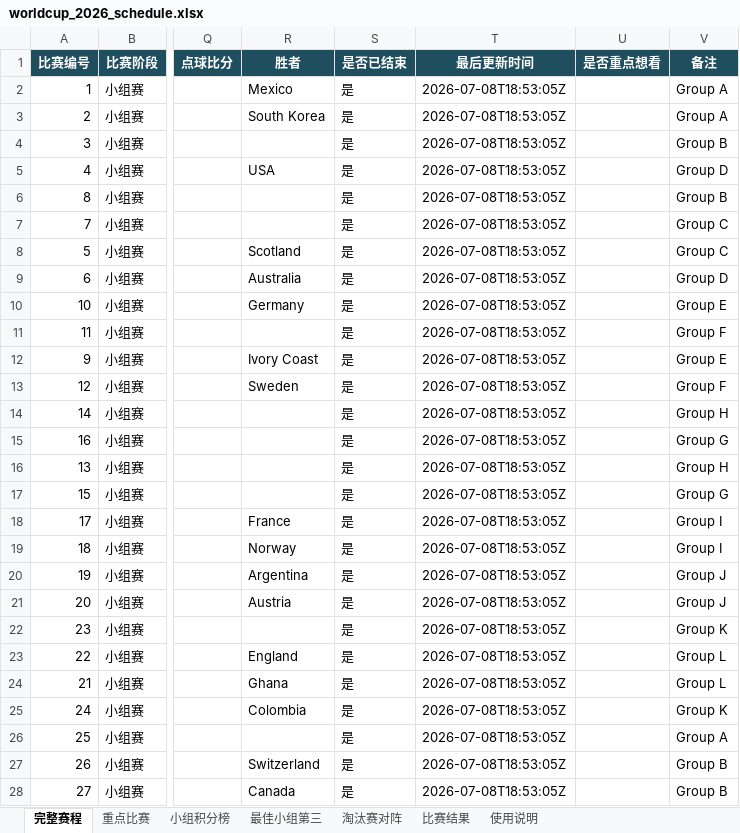
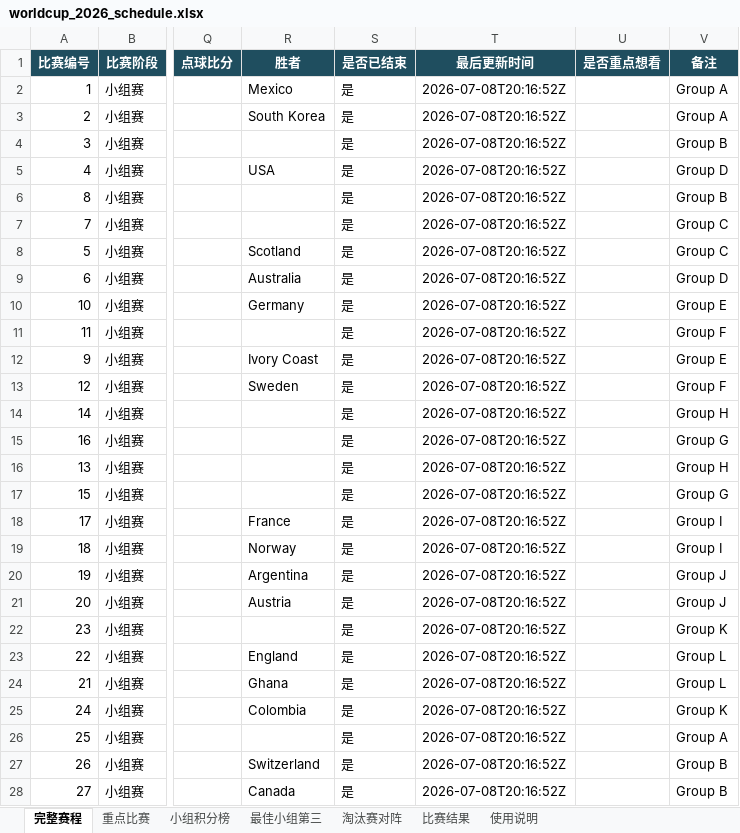
Before and after one commit to zhaojinwen2023-oss/World-Cup-2026, an Excel workbook: worldcup-schedule/output/worldcup_2026_schedule.xlsx, sheet 完整赛程, drawn as a sheet; only a part is shown, gaps mark what is left out; values as stored, in another font and other column widths than the file's, no borders; table styles not drawn; the diff covers the shown part only; the diff names each change by its address in the sheet, - before the commit and + after, or states it on an @@ line.

```diff
--- a/worldcup-schedule/output/worldcup_2026_schedule.xlsx (sheet 完整赛程)
+++ b/worldcup-schedule/output/worldcup_2026_schedule.xlsx (sheet 完整赛程)
-T2:T28 (最后更新时间): 2026-07-08T18:53:05Z
+T2:T28 (最后更新时间): 2026-07-08T20:16:52Z
```
Also changed, not shown: 70 edited cells elsewhere in this sheet, sheet 比赛结果, sheet 使用说明, 6 other files.
